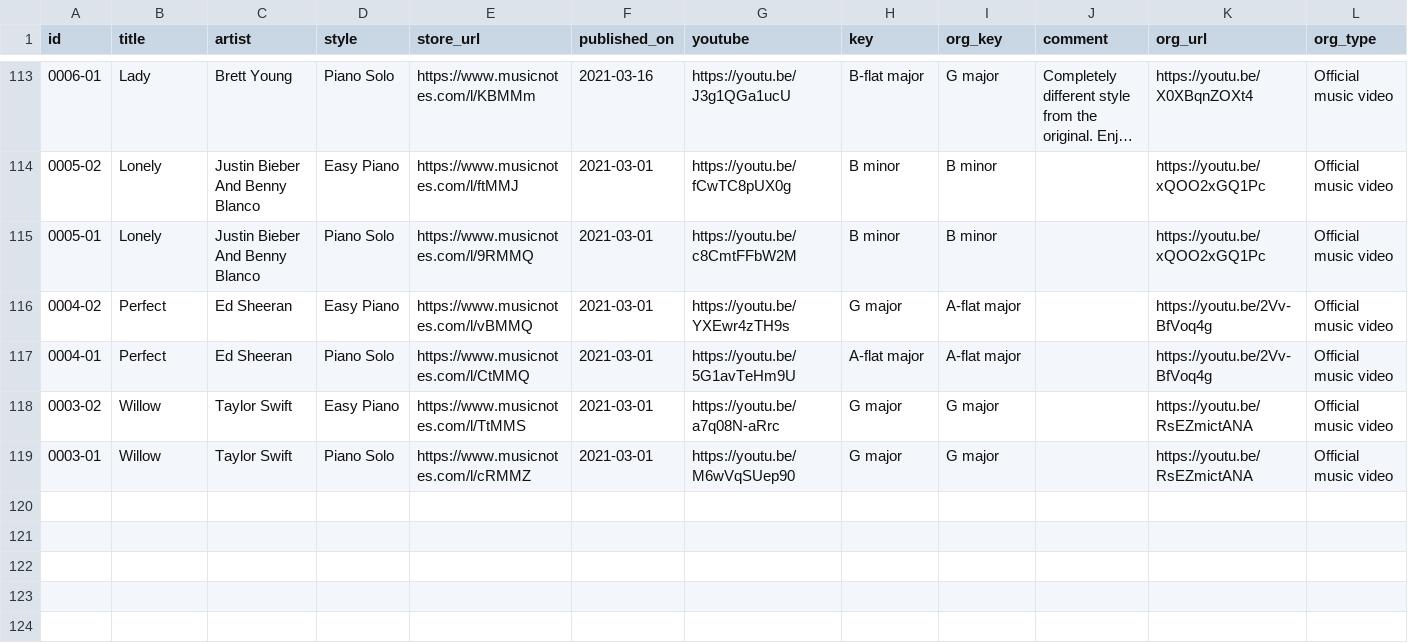
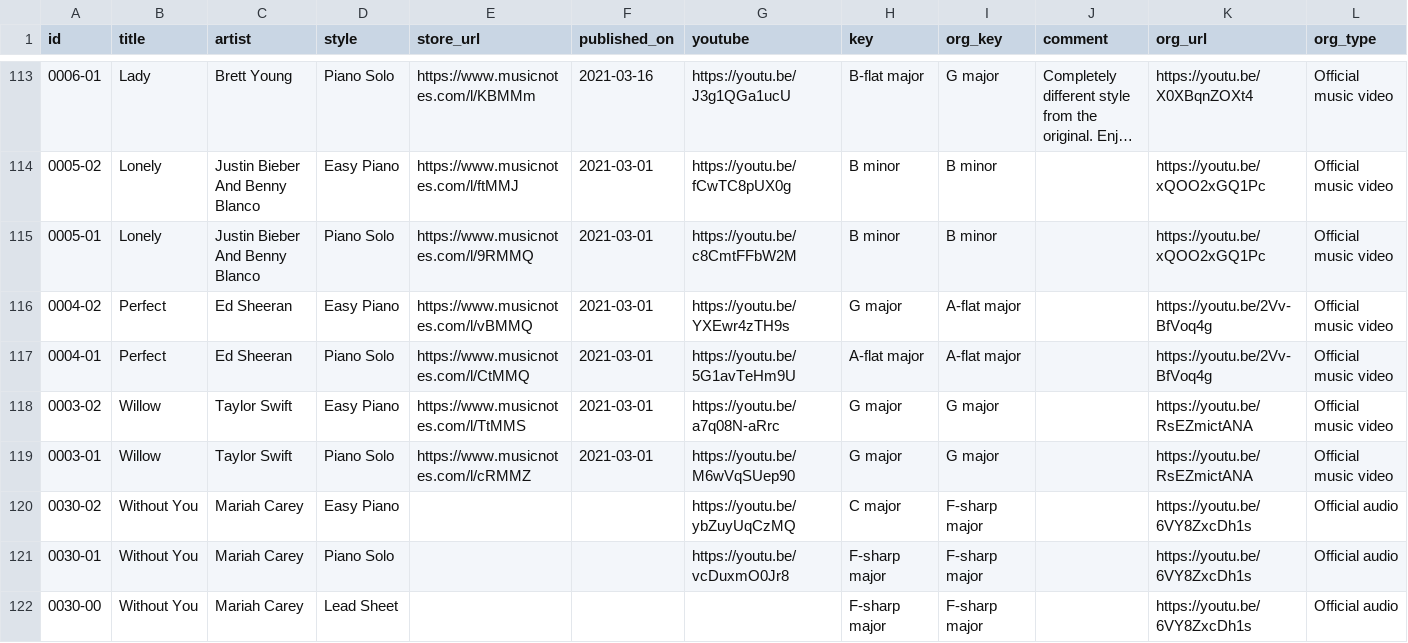
Before and after one commit to htmsk138/sheeteria, a CSV file: src/_data/sheeteria.csv, drawn as a sheet; only a part is shown, gaps mark what is left out; long unchanged cells end in …; the diff names each change by its address in the sheet, - before the commit and + after, or states it on an @@ line.

Commit message:
Ready to publish Without You (Mariah Carey)

```diff
--- a/src/_data/sheeteria.csv
+++ b/src/_data/sheeteria.csv
+row 120: 0030-02 | Without You | Mariah Carey | Easy Piano |  |  | https://youtu.be/ybZuyUqCzMQ | C major | F-sharp major |  | https://youtu.be/6VY8ZxcDh1s | Official audio
+row 121: 0030-01 | Without You | Mariah Carey | Piano Solo |  |  | https://youtu.be/vcDuxmO0Jr8 | F-sharp major | F-sharp major |  | https://youtu.be/6VY8ZxcDh1s | Official audio
+row 122: 0030-00 | Without You | Mariah Carey | Lead Sheet |  |  |  | F-sharp major | F-sharp major |  | https://youtu.be/6VY8ZxcDh1s | Official audio
```
